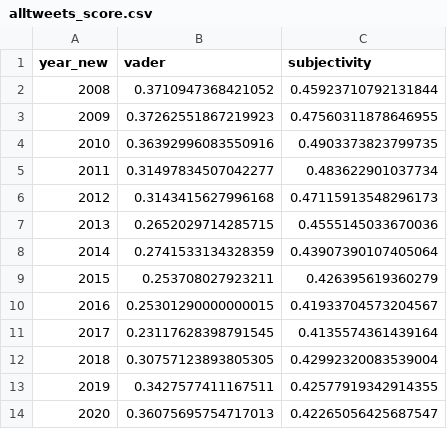
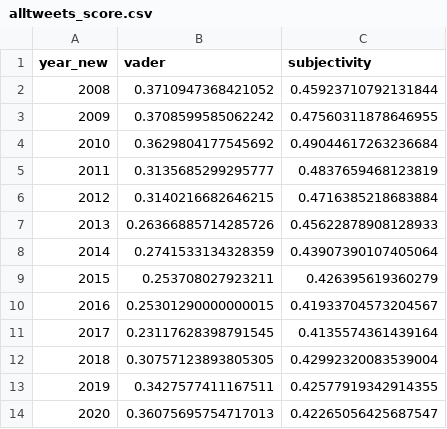
Before and after one commit to kohmin/makeupreviews, a CSV file: data/alltweets_score.csv, drawn as a sheet.

Commit message:
Removed Nars&blush terms, updated sentiment scores & csv

```diff
--- a/data/alltweets_score.csv
+++ b/data/alltweets_score.csv
@@ -2,7 +2,7 @@ year_new,vader,subjectivity
 2008,0.3710947368421052,0.45923710792131844
-2009,0.37262551867219923,0.47560311878646955
-2010,0.36392996083550916,0.4903373823799735
-2011,0.31497834507042277,0.483622901037734
-2012,0.3143415627996168,0.47115913548296173
-2013,0.2652029714285715,0.4555145033670036
+2009,0.3708599585062242,0.47560311878646955
+2010,0.3629804177545692,0.49044617263236684
+2011,0.3135685299295777,0.4837659468123819
+2012,0.3140216682646215,0.4716385218683884
+2013,0.26366885714285726,0.45622878908128933
 2014,0.2741533134328359,0.43907390107405064
```
Also changed, not shown: 2 other files.
